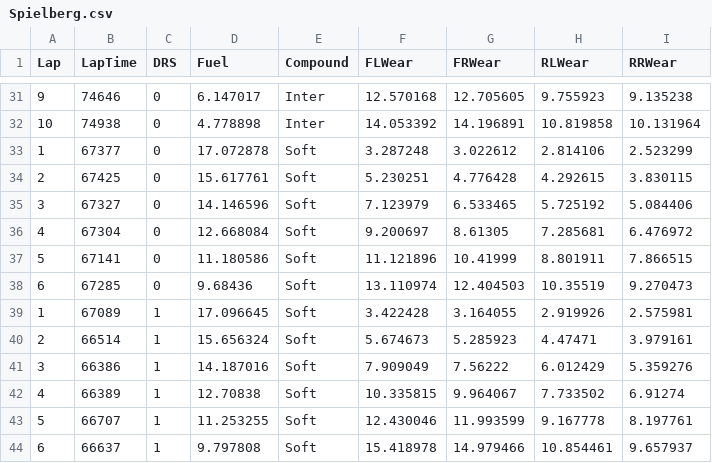
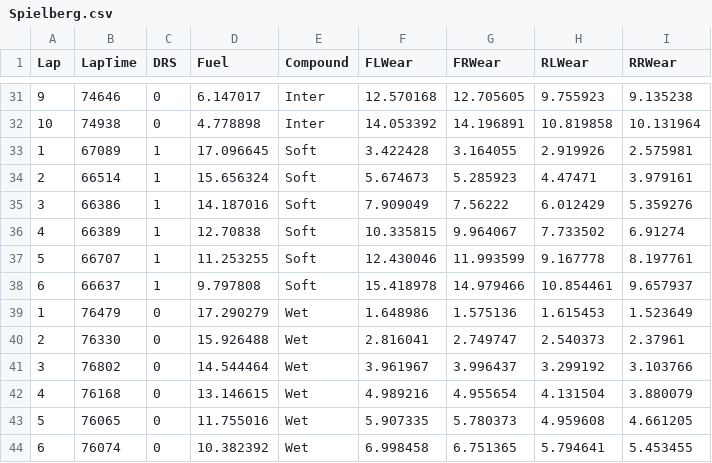
Before and after one commit to 9tailwolf/Genetic-Algorithm-for-F1-Strategy, a CSV file: data/Spielberg.csv, drawn as a sheet; only a part is shown, gaps mark what is left out; the shorter side is filled out with more unchanged rows; the diff names each change by its address in the sheet, - before the commit and + after, or states it on an @@ line.

Commit message:
Update Spielberg.csv

```diff
--- a/data/Spielberg.csv
+++ b/data/Spielberg.csv
-row 33: 1 | 67377 | 0 | 17.072878 | Soft | 3.287248 | 3.022612 | 2.814106 | 2.523299
-row 34: 2 | 67425 | 0 | 15.617761 | Soft | 5.230251 | 4.776428 | 4.292615 | 3.830115
-row 35: 3 | 67327 | 0 | 14.146596 | Soft | 7.123979 | 6.533465 | 5.725192 | 5.084406
-row 36: 4 | 67304 | 0 | 12.668084 | Soft | 9.200697 | 8.61305 | 7.285681 | 6.476972
-row 37: 5 | 67141 | 0 | 11.180586 | Soft | 11.121896 | 10.41999 | 8.801911 | 7.866515
-row 38: 6 | 67285 | 0 | 9.68436 | Soft | 13.110974 | 12.404503 | 10.35519 | 9.270473
```
